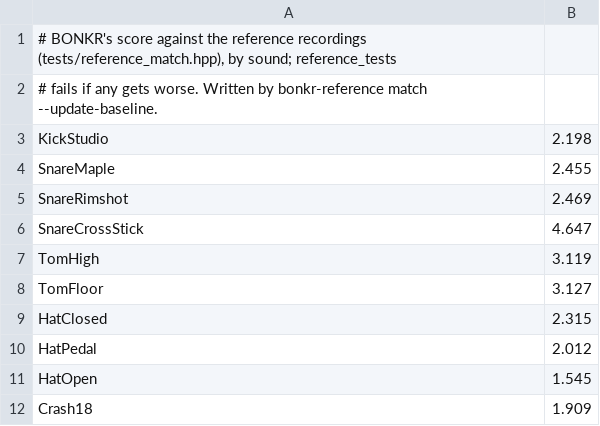
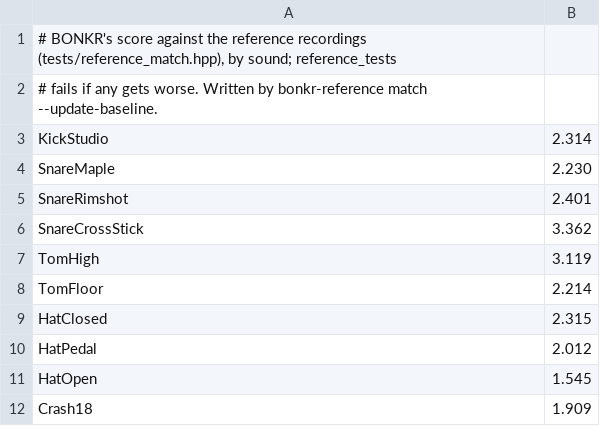
Before and after one commit to andrewfader/bonkr, a TSV file: references/baseline.tsv, drawn as a sheet; only a part is shown.

```diff
--- a/references/baseline.tsv
+++ b/references/baseline.tsv
@@ -2,8 +2,8 @@
 # fails if any gets worse. Written by bonkr-reference match --update-baseline.
-KickStudio	2.198
-SnareMaple	2.455
-SnareRimshot	2.469
-SnareCrossStick	4.647
+KickStudio	2.314
+SnareMaple	2.230
+SnareRimshot	2.401
+SnareCrossStick	3.362
 TomHigh	3.119
-TomFloor	3.127
+TomFloor	2.214
 HatClosed	2.315
```
Also changed, not shown: 17 other files.
